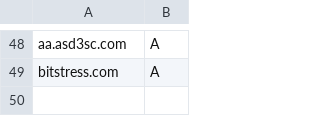
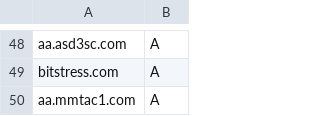
Before and after one commit to smurfmonitor/dns-iptables-rules, a CSV file: abused_domains.csv, drawn as a sheet; only a part is shown, gaps mark what is left out; the diff names each change by its address in the sheet, - before the commit and + after, or states it on an @@ line.

Commit message:
new domain: aa.mmtac1.com

```diff
--- a/abused_domains.csv
+++ b/abused_domains.csv
+row 50: aa.mmtac1.com | A
```
Also changed, not shown: 1 other file.
